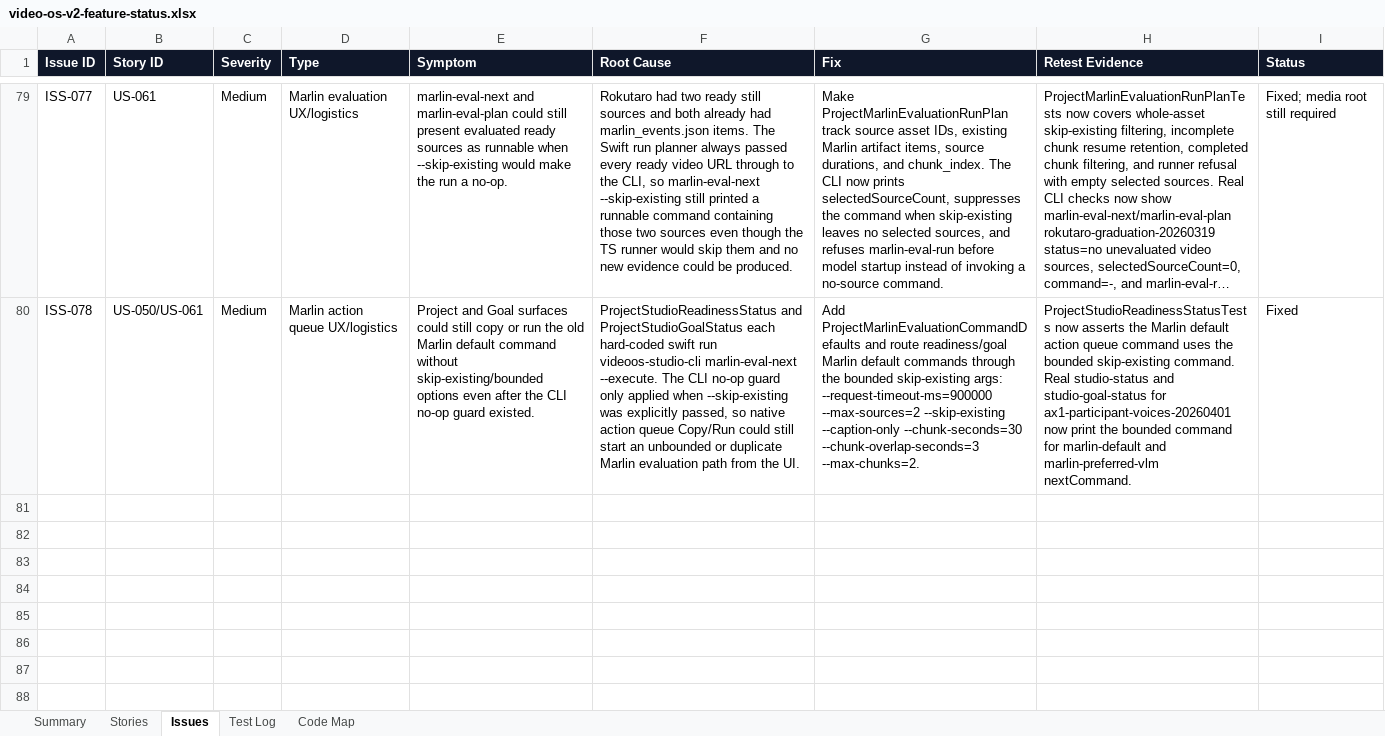
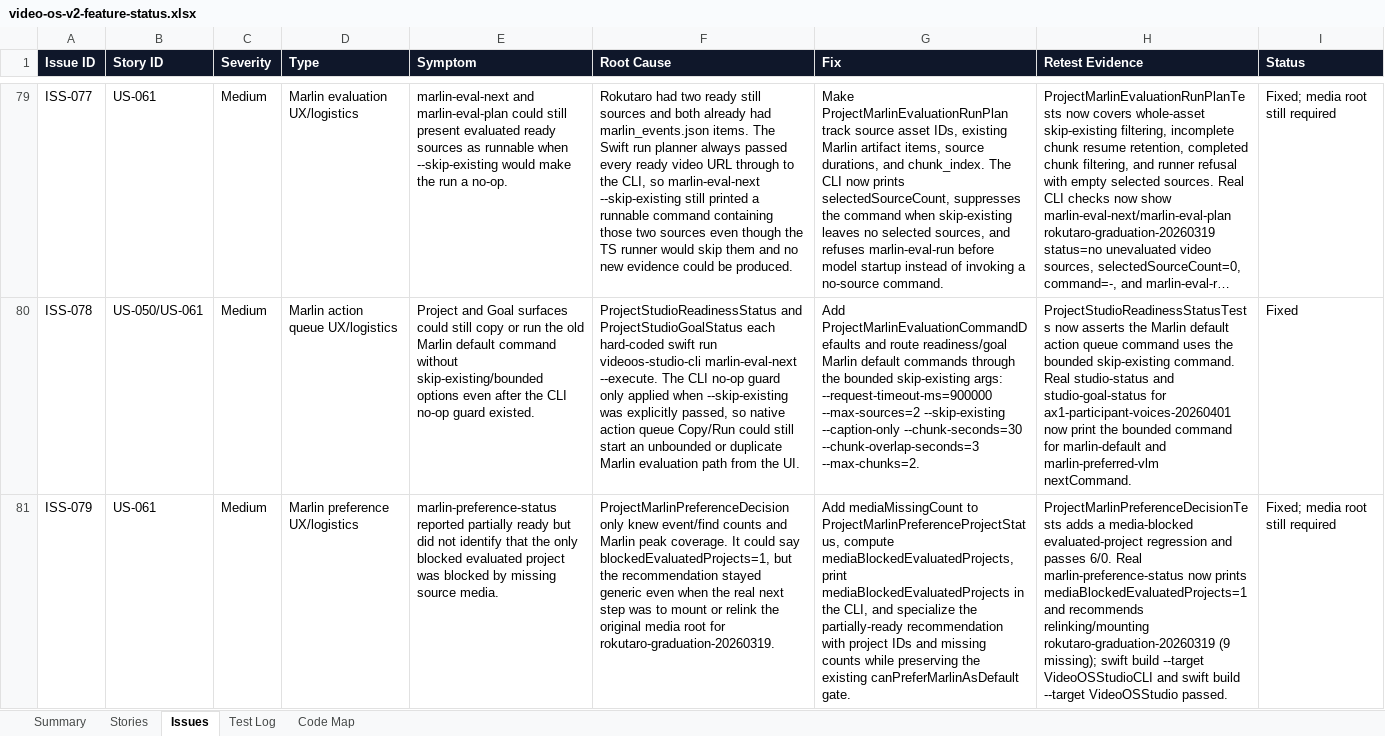
Before and after one commit to mocchalera/video-os-v2, an Excel workbook: outputs/019eee15-26e2-7cd0-b070-cb96ee4ee5ed/video-os-v2-feature-status.xlsx, sheet Issues, drawn as a sheet; only a part is shown, gaps mark what is left out; long unchanged cells end in …; values as stored, in another font and other column widths than the file's, no borders; the diff names each change by its address in the sheet, - before the commit and + after, or states it on an @@ line.

Commit message:
Diagnose media-blocked Marlin preference gate

```diff
--- a/outputs/019eee15-26e2-7cd0-b070-cb96ee4ee5ed/video-os-v2-feature-status.xlsx (sheet Issues)
+++ b/outputs/019eee15-26e2-7cd0-b070-cb96ee4ee5ed/video-os-v2-feature-status.xlsx (sheet Issues)
+row 81: ISS-079 | US-061 | Medium | Marlin preference UX/logistics | marlin-preference-status reported partially ready but did not identify that the only blocked evaluated project was blocked by missing source media. | ProjectMarlinPreferenceDecision only knew event/find counts and Marlin peak coverage. It could say blockedEvaluatedProjects=1, but the recommendation stayed generic even when the real next step was to mount or relink the original media root for rokutaro-graduation-20260319. | Add mediaMissingCount to ProjectMarlinPreferenceProjectStatus, compute mediaBlockedEvaluatedProjects, print mediaBlockedEvaluatedProjects in the CLI, and specialize the partially-ready recommendation with project IDs and missing counts while preserving the existing canPreferMarlinAsDefault gate. | ProjectMarlinPreferenceDecisionTests adds a media-blocked evaluated-project regression and passes 6/0. Real marlin-preference-status now prints mediaBlockedEvaluatedProjects=1 and recommends relinking/mounting rokutaro-graduation-20260319 (9 missing); swift build --target VideoOSStudioCLI and swift build --target VideoOSStudio passed. | Fixed; media root still required
```
Also changed, not shown: sheet Summary, sheet Test Log, 8 other files.
